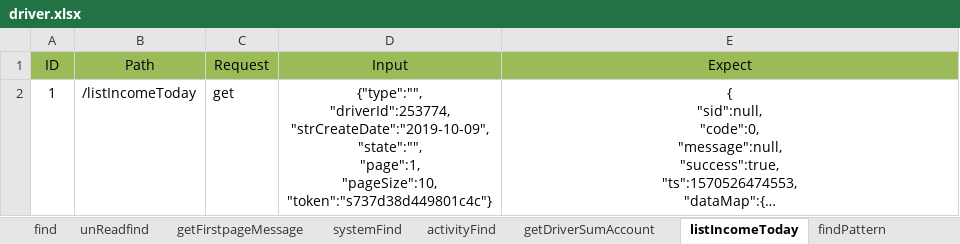
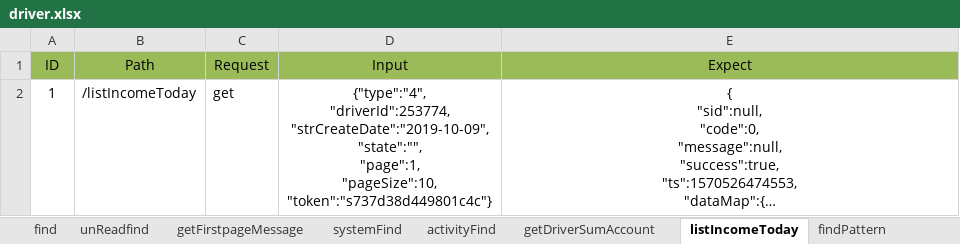
Before and after one commit to git510961914/InterfaceTest, an Excel workbook: data/driver.xlsx, sheet listIncomeToday, drawn as a sheet; long unchanged cells end in …; values as stored, in another font and other column widths than the file's, no borders; ↵ is a line break in a cell; the diff names each change by its address in the sheet, - before the commit and + after, or states it on an @@ line.

```diff
--- a/data/driver.xlsx (sheet listIncomeToday)
+++ b/data/driver.xlsx (sheet listIncomeToday)
-D2 (Input): {"type":"", ↵ "driverId":253774, ↵ "strCreateDate":"2019-10-09",…
+D2 (Input): {"type":"4", ↵ "driverId":253774, ↵ "strCreateDate":"2019-10-09",…
```
Also changed, not shown: sheet find, sheet checkAppVersion, 4 other files.
